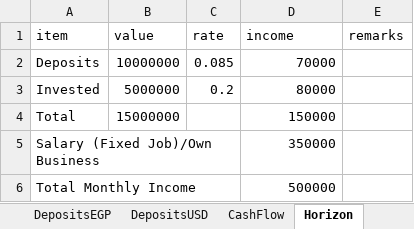
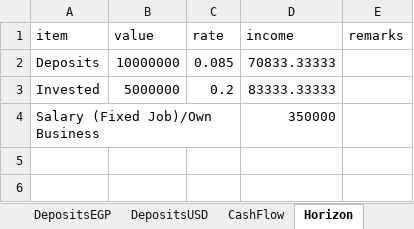
Before and after one commit to ahmedm838/personal-finance, an Excel workbook: docs/finance.xlsx, sheet Horizon, drawn as a sheet; values as stored, in another font and other column widths than the file's, no borders; the diff names each change by its address in the sheet, - before the commit and + after, or states it on an @@ line.

```diff
--- a/docs/finance.xlsx (sheet Horizon)
+++ b/docs/finance.xlsx (sheet Horizon)
-D2 (income): 70000
+D2 (income): 70833.33333
-D3 (income): 80000
+D3 (income): 83333.33333
-row 4: Total | 15000000 |  | 150000
-row 6: Total Monthly Income |  |  | 500000
```
Also changed, not shown: data/finance.xlsx, 6 other files.
